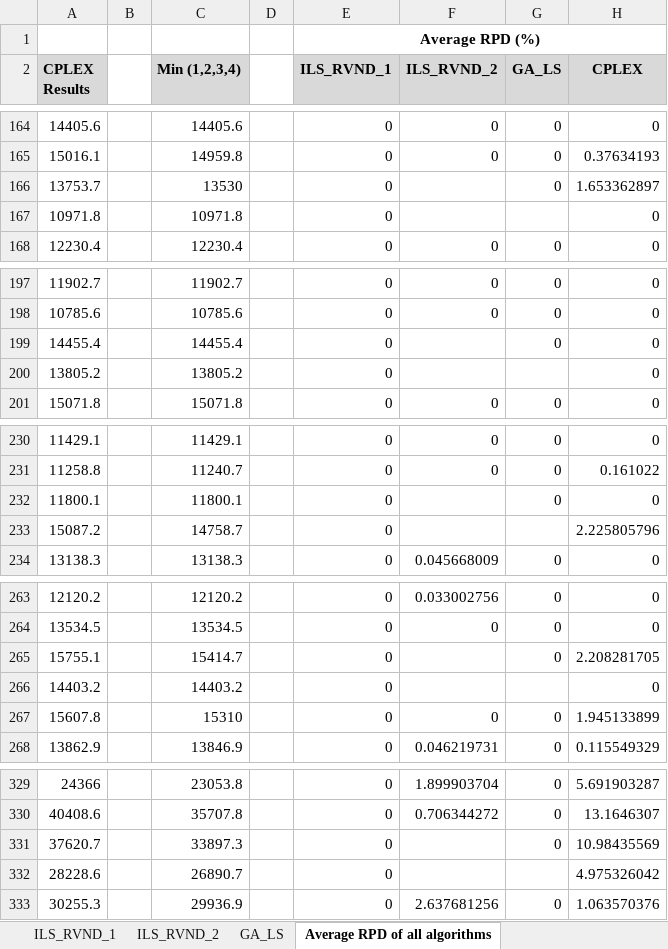
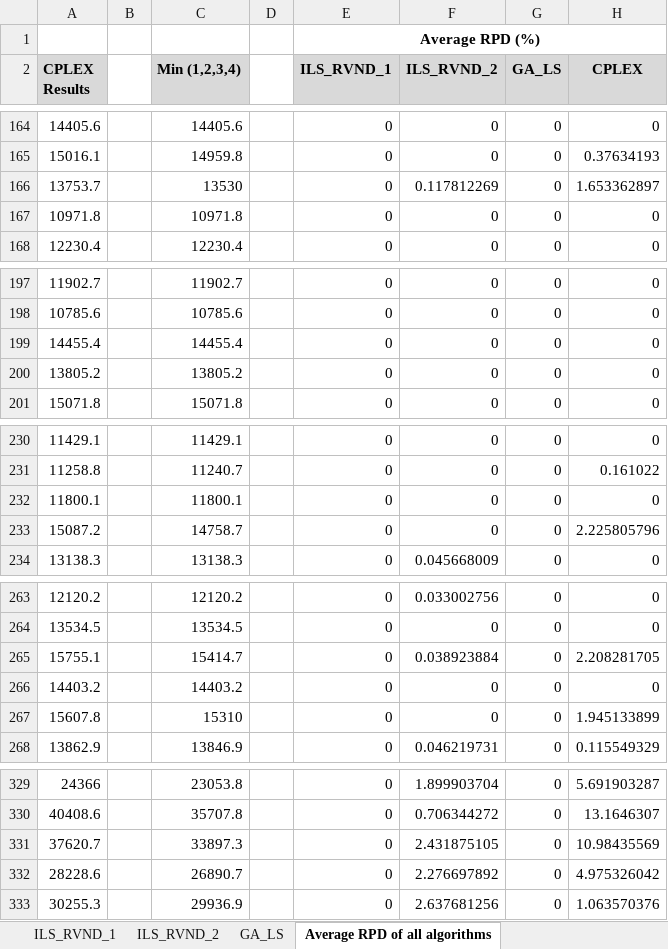
Before and after one commit to geflx/scheduling-routing-optimization, an Excel workbook: General Results/Average RPD Data Small Instances.xlsx, sheet Average RPD of all algorithms, drawn as a sheet; only a part is shown, gaps mark what is left out; values as stored, in another font and other column widths than the file's, no borders; the diff covers the shown part only; the diff names each change by its address in the sheet, - before the commit and + after, or states it on an @@ line.

```diff
--- a/General Results/Average RPD Data Small Instances.xlsx (sheet Average RPD of all algorithms)
+++ b/General Results/Average RPD Data Small Instances.xlsx (sheet Average RPD of all algorithms)
-F166 (ILS_RVND_2): (empty)
+F166 (ILS_RVND_2): 0.117812269
-F167 (ILS_RVND_2): (empty)
+F167 (ILS_RVND_2): 0
-G167 (GA_LS): (empty)
+G167 (GA_LS): 0
-F199:F200 (ILS_RVND_2): (empty)
+F199:F200 (ILS_RVND_2): 0
-G200 (GA_LS): (empty)
+G200 (GA_LS): 0
-F232:F233 (ILS_RVND_2): (empty)
+F232:F233 (ILS_RVND_2): 0
-G233 (GA_LS): (empty)
+G233 (GA_LS): 0
-F265 (ILS_RVND_2): (empty)
+F265 (ILS_RVND_2): 0.038923884
-F266 (ILS_RVND_2): (empty)
+F266 (ILS_RVND_2): 0
-G266 (GA_LS): (empty)
+G266 (GA_LS): 0
-F331 (ILS_RVND_2): (empty)
+F331 (ILS_RVND_2): 2.431875105
-F332 (ILS_RVND_2): (empty)
+F332 (ILS_RVND_2): 2.276697892
-G332 (GA_LS): (empty)
+G332 (GA_LS): 0
```
Also changed, not shown: 66 edited cells and cell formats elsewhere in this sheet, General Results/Average RPD Data Large Instances.xlsx, 28 other files.
